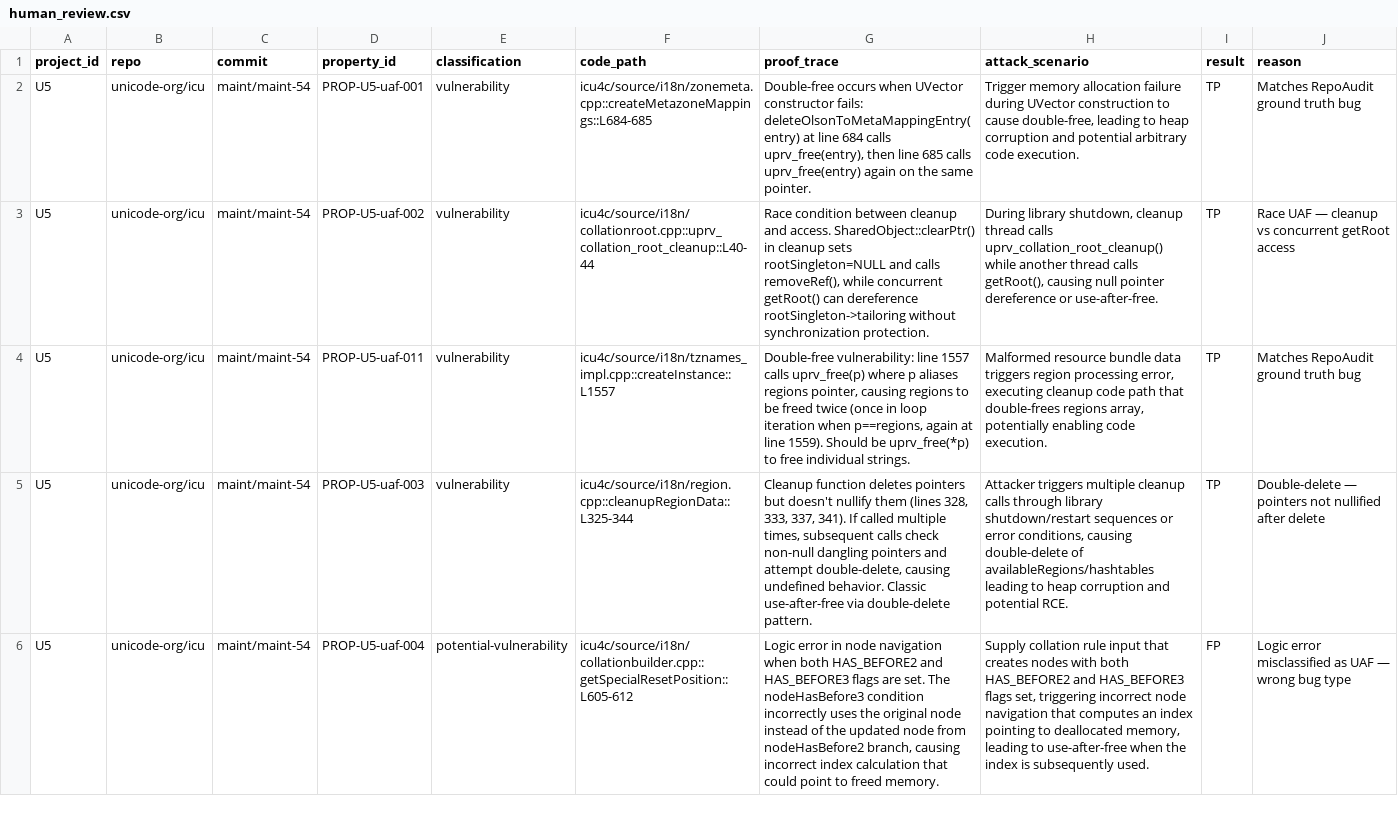
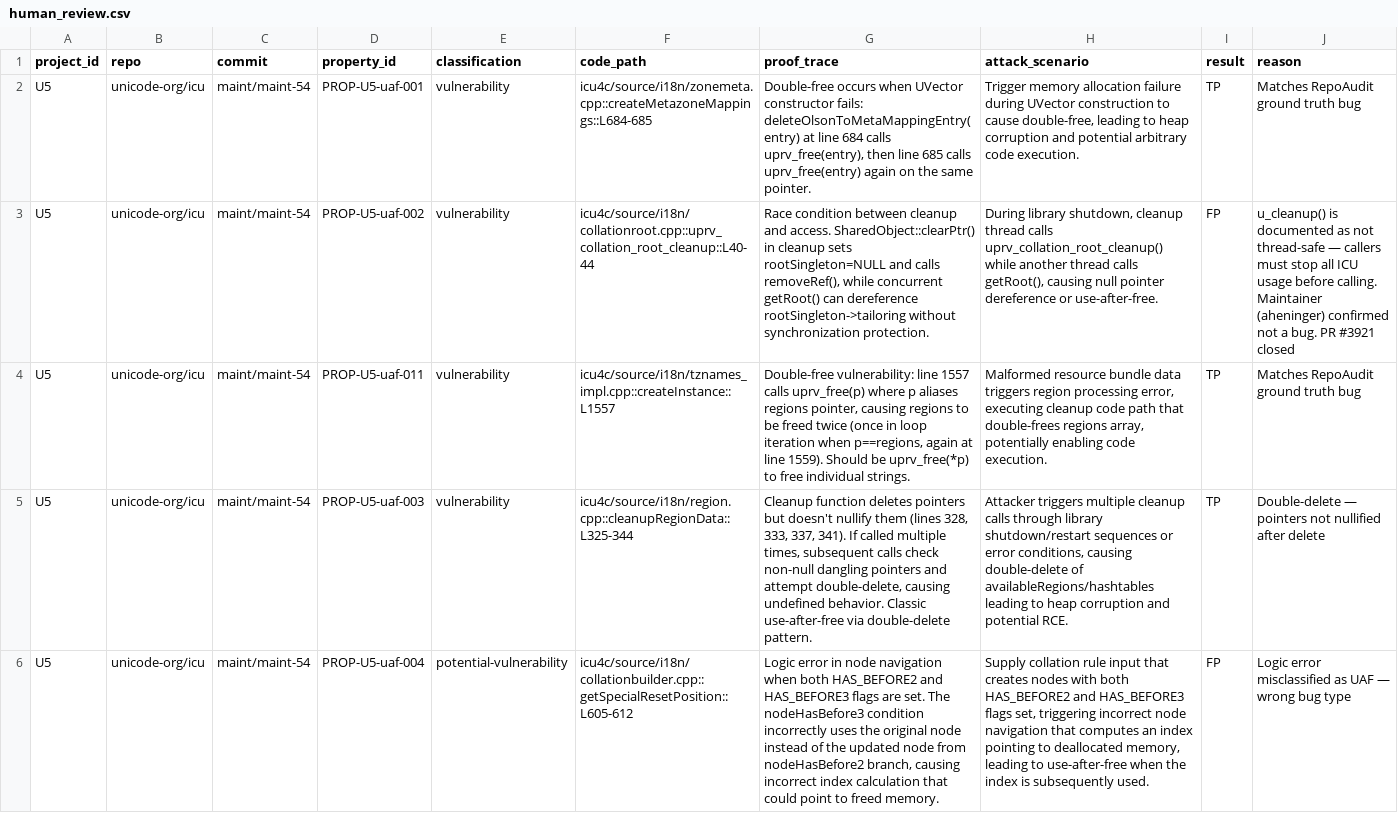
Before and after one commit to Meta-Develop/speca_for_codex, a CSV file: benchmarks/results/rq2a/speca_sonnet4/U5/human_review.csv, drawn as a sheet; the diff names each change by its address in the sheet, - before the commit and + after, or states it on an @@ line.

Commit message:
rq2a: human review U5-uaf-002 TP→FP — maintainer confirmed u_cleanup() not thread-safe by design
ICU maintainer (aheninger) confirmed that u_cleanup() is documented as not
thread-safe and callers must stop all ICU usage before calling it. The race
condition in uprv_collation_root_cleanup is outside the API contract.
PR #3921 closed.

```diff
--- a/benchmarks/results/rq2a/speca_sonnet4/U5/human_review.csv
+++ b/benchmarks/results/rq2a/speca_sonnet4/U5/human_review.csv
-I3 (result): TP
+I3 (result): FP
-J3 (reason): Race UAF — cleanup vs concurrent getRoot access
+J3 (reason): u_cleanup() is documented as not thread-safe — callers must stop all ICU usage before calling. Maintainer (aheninger) confirmed not a bug. PR #3921 closed
```
Also changed, not shown: 2 other files.
